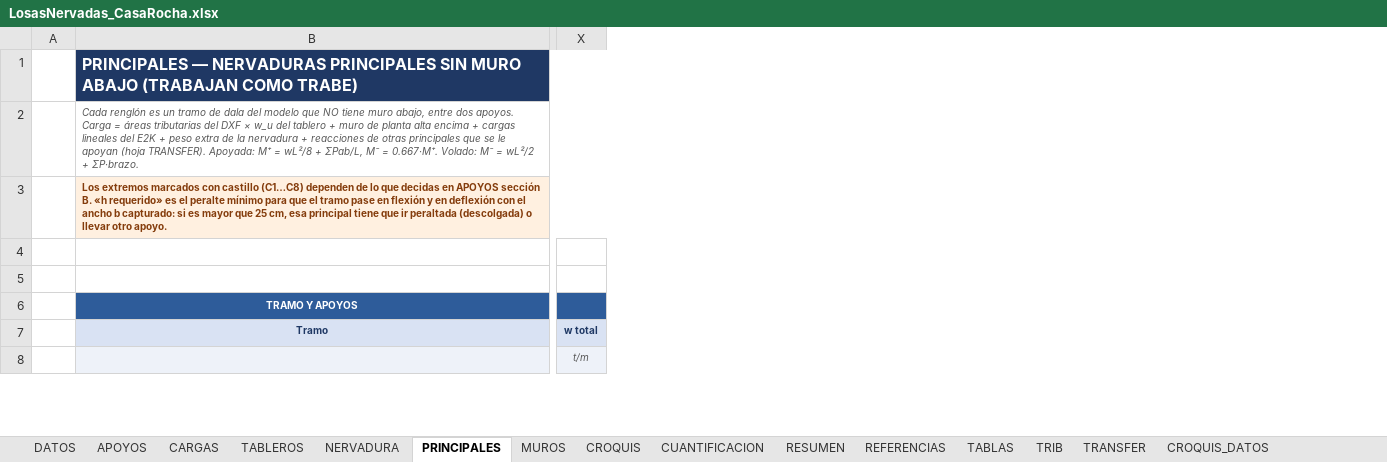
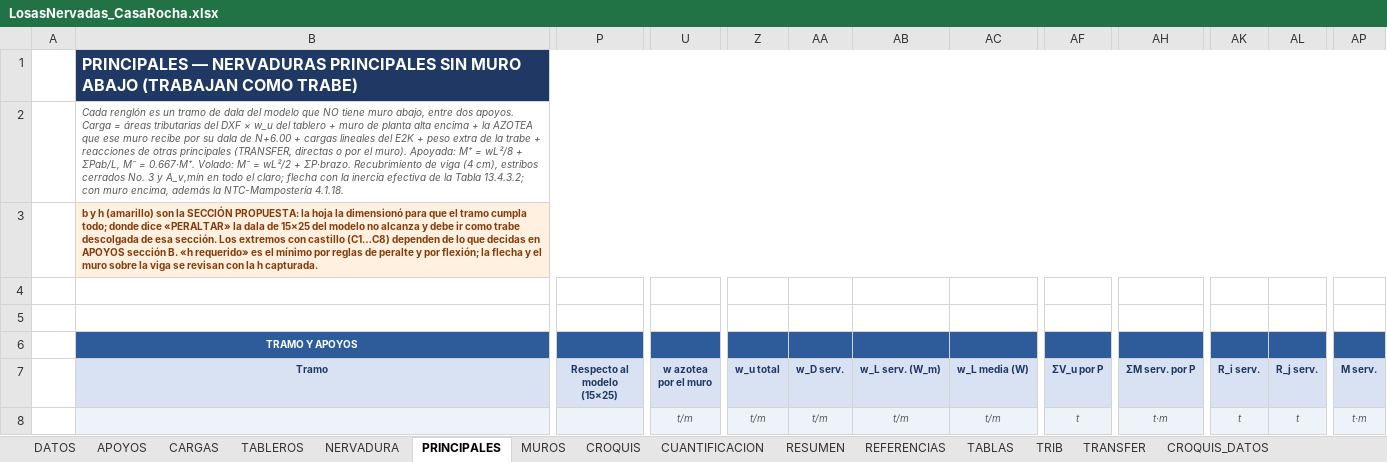
Before and after one commit to 1612567helumich/CASA-ROCHA, an Excel workbook: losas_nervadas/LosasNervadas_CasaRocha.xlsx, sheet PRINCIPALES, drawn as a sheet; only a part is shown, gaps mark what is left out; values as stored, in another font and other column widths than the file's, no borders; conditional formats not drawn; removed rows and columns are numbered as before the commit, all else as after; the diff covers the shown part only; the diff names each change by its address in the sheet, - before the commit and + after, or states it on an @@ line.

```diff
--- a/losas_nervadas/LosasNervadas_CasaRocha.xlsx (sheet PRINCIPALES)
+++ b/losas_nervadas/LosasNervadas_CasaRocha.xlsx (sheet PRINCIPALES)
+column P (Respecto al modelo (15×25)), empty
+column U (w azotea por el muro), row 8: t/m
-column X (w total), row 8: t/m
+column Z (w_u total), row 8: t/m
+column AA (w_D serv.), row 8: t/m
+column AB (w_L serv. (W_m)), row 8: t/m
+column AC (w_L media (W)), row 8: t/m
+column AF (ΣV_u por P), row 8: t
+column AH (ΣM serv. por P), row 8: t·m
+column AK (R_i serv.), row 8: t
+column AL (R_j serv.), row 8: t
+column AP (M serv.), row 8: t·m
-B2 (Tramo): …encima + cargas lineales del E2K + peso extra de la nervadura + reacciones de otras principales que se le apoyan (hoja TRANSFER). Apoyada: M⁺ = wL²/8 + ΣPab/L, M⁻ = 0.667·M⁺. Volado: M⁻ = wL²/2 + ΣP·brazo.
+B2 (Tramo): …encima + la AZOTEA que ese muro recibe por su dala de N+6.00 + cargas lineales del E2K + peso extra de la trabe + reacciones de otras principales (TRANSFER, directas o por el muro). Apoyada: M⁺ = wL²/8 + ΣPab/L, M⁻ = 0.667·M⁺. Volado: M⁻ = wL²/2 + ΣP·brazo. Recubrimiento de viga (4 cm), estribos cerrados No. 3 y A_v,mín en todo el claro; flecha con la inercia efectiva de la Tabla 13.4.3.2; con muro encima, además la NTC-Mampostería 4.1.18.
-B3 (Tramo): Los extremos marcados con castillo (C1…C8) dependen de lo que decidas en APOYOS sección B. «h requerido» es el peralte mínimo para que el tramo pase en flexión y en deflexión con el ancho b capturado: si es mayor que 25 cm, esa principal tiene que ir peraltada (descolgada) o llevar otro apoyo.
+B3 (Tramo): b y h (amarillo) son la SECCIÓN PROPUESTA: la hoja la dimensionó para que el tramo cumpla todo; donde dice «PERALTAR» la dala de 15×25 del modelo no alcanza y debe ir como trabe descolgada de esa sección. Los extremos con castillo (C1…C8) dependen de lo que decidas en APOYOS sección B. «h requerido» es el mínimo por reglas de peralte y por flexión; la flecha y el muro sobre la viga se revisan con la h capturada.
```
Also changed, not shown: 16 added columns, 2 removed columns and 682 edited cells elsewhere in this sheet, sheet RESUMEN, sheet TRIB, sheet NERVADURA, sheet TABLEROS, sheet MUROS, sheet DATOS, 7 more sheets, formulas that keep their value, charts or pictures.
